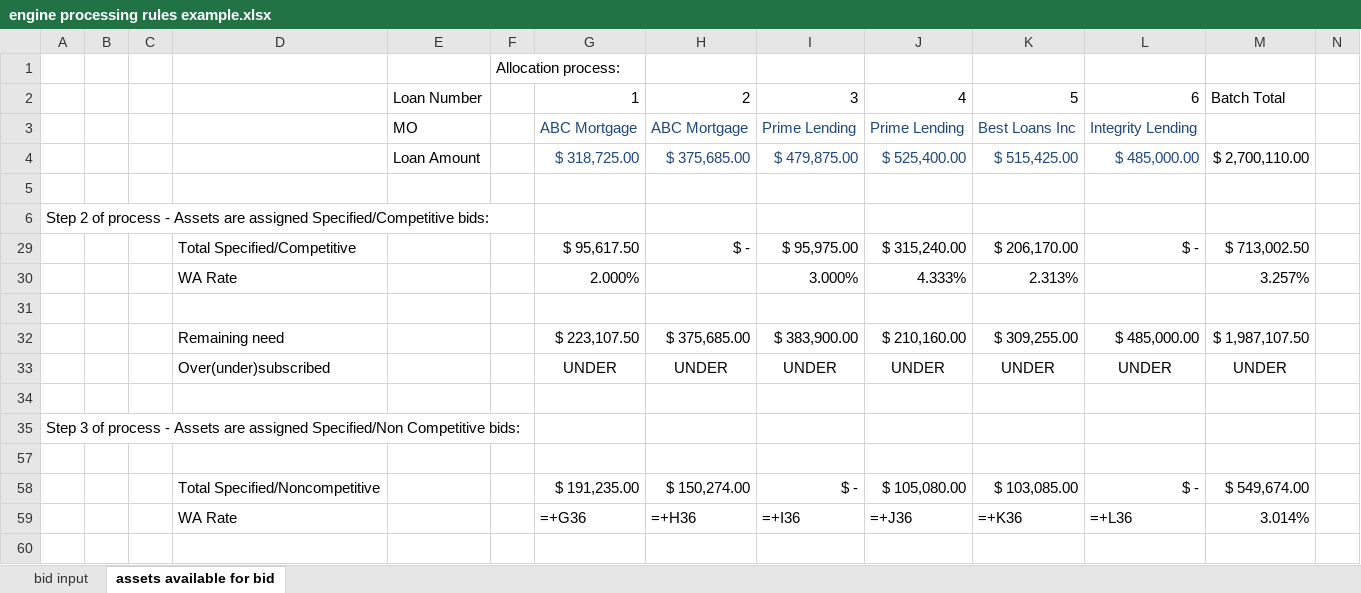
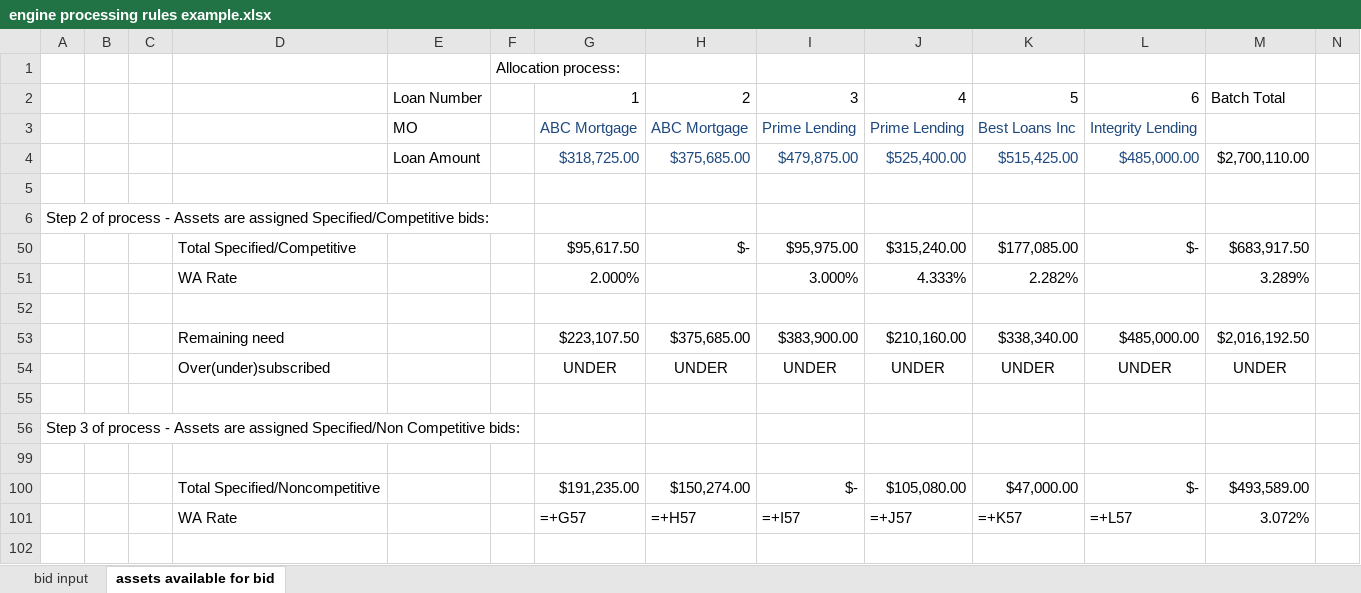
Before and after one commit to juanfe/xxjhgoiwueryo, an Excel workbook: doc/engine processing rules example.xlsx, sheet assets available for bid, drawn as a sheet; only a part is shown; values as stored, in another font and other column widths than the file's, no borders; formulas without a stored value are shown as written; removed rows and columns are numbered as before the commit, all else as after; the diff covers the shown part only; the diff names each change by its address in the sheet, - before the commit and + after, or states it on an @@ line.

Commit message:
Adding calc of exception to original Excell file [ref #4]

```diff
--- a/doc/engine processing rules example.xlsx (sheet assets available for bid)
+++ b/doc/engine processing rules example.xlsx (sheet assets available for bid)
-row 4:  |  |  |  | Loan Amount |  | $ 318,725.00 | $ 375,685.00 | $ 479,875.00 | $ 525,400.00 | $ 515,425.00 | $ 485,000.00 | $ 2,700,110.00
+row 4:  |  |  |  | Loan Amount |  | $318,725.00 | $375,685.00 | $479,875.00 | $525,400.00 | $515,425.00 | $485,000.00 | $2,700,110.00
-row 29:  |  |  | Total Specified/Competitive |  |  | $ 95,617.50 | $ - | $ 95,975.00 | $ 315,240.00 | $ 206,170.00 | $ - | $ 713,002.50
+row 50:  |  |  | Total Specified/Competitive |  |  | $95,617.50 | $- | $95,975.00 | $315,240.00 | $177,085.00 | $- | $683,917.50
-K51: 2.313%
+K51: 2.282%
-M51: 3.257%
+M51: 3.289%
-row 32:  |  |  | Remaining need |  |  | $ 223,107.50 | $ 375,685.00 | $ 383,900.00 | $ 210,160.00 | $ 309,255.00 | $ 485,000.00 | $ 1,987,107.50
+row 53:  |  |  | Remaining need |  |  | $223,107.50 | $375,685.00 | $383,900.00 | $210,160.00 | $338,340.00 | $485,000.00 | $2,016,192.50
-row 58:  |  |  | Total Specified/Noncompetitive |  |  | $ 191,235.00 | $ 150,274.00 | $ - | $ 105,080.00 | $ 103,085.00 | $ - | $ 549,674.00
-row 59:  |  |  | WA Rate |  |  | =+G36 | =+H36 | =+I36 | =+J36 | =+K36 | =+L36 | 3.014%
+row 100:  |  |  | Total Specified/Noncompetitive |  |  | $191,235.00 | $150,274.00 | $- | $105,080.00 | $47,000.00 | $- | $493,589.00
+row 101:  |  |  | WA Rate |  |  | =+G57 | =+H57 | =+I57 | =+J57 | =+K57 | =+L57 | 3.072%
```
Also changed, not shown: 11 added rows, 92 removed rows, 4 hidden or unhidden rows and 29 edited cells elsewhere in this sheet, sheet bid input, formulas that keep their value, hidden cells.
